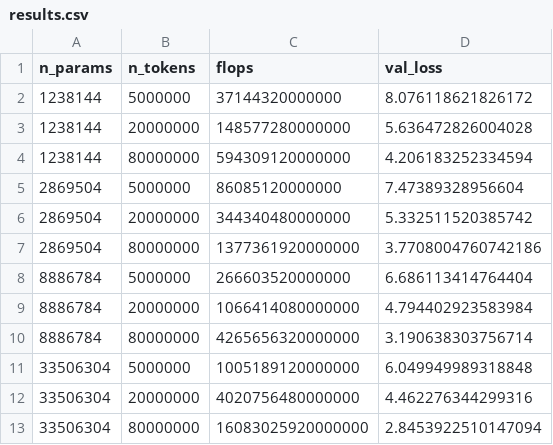
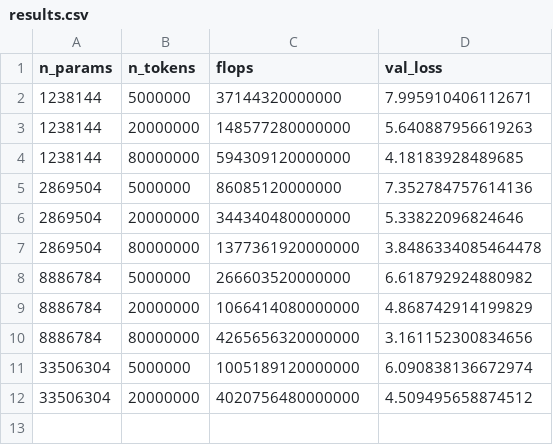
Before and after one commit to fourlhs/greek-scaling-laws, a CSV file: results.csv, drawn as a sheet.

```diff
--- a/results.csv
+++ b/results.csv
@@ -1,13 +1,12 @@
 n_params,n_tokens,flops,val_loss
-1238144,5000000,37144320000000,8.076118621826172
-1238144,20000000,148577280000000,5.636472826004028
-1238144,80000000,594309120000000,4.206183252334594
-2869504,5000000,86085120000000,7.47389328956604
-2869504,20000000,344340480000000,5.332511520385742
-2869504,80000000,1377361920000000,3.7708004760742186
-8886784,5000000,266603520000000,6.686113414764404
-8886784,20000000,1066414080000000,4.794402923583984
-8886784,80000000,4265656320000000,3.190638303756714
-33506304,5000000,1005189120000000,6.049949989318848
-33506304,20000000,4020756480000000,4.462276344299316
-33506304,80000000,16083025920000000,2.8453922510147094
+1238144,5000000,37144320000000,7.995910406112671
+1238144,20000000,148577280000000,5.640887956619263
+1238144,80000000,594309120000000,4.18183928489685
+2869504,5000000,86085120000000,7.352784757614136
+2869504,20000000,344340480000000,5.33822096824646
+2869504,80000000,1377361920000000,3.8486334085464478
+8886784,5000000,266603520000000,6.618792924880982
+8886784,20000000,1066414080000000,4.868742914199829
+8886784,80000000,4265656320000000,3.161152300834656
+33506304,5000000,1005189120000000,6.090838136672974
+33506304,20000000,4020756480000000,4.509495658874512
```
Also changed, not shown: 6 other files.
